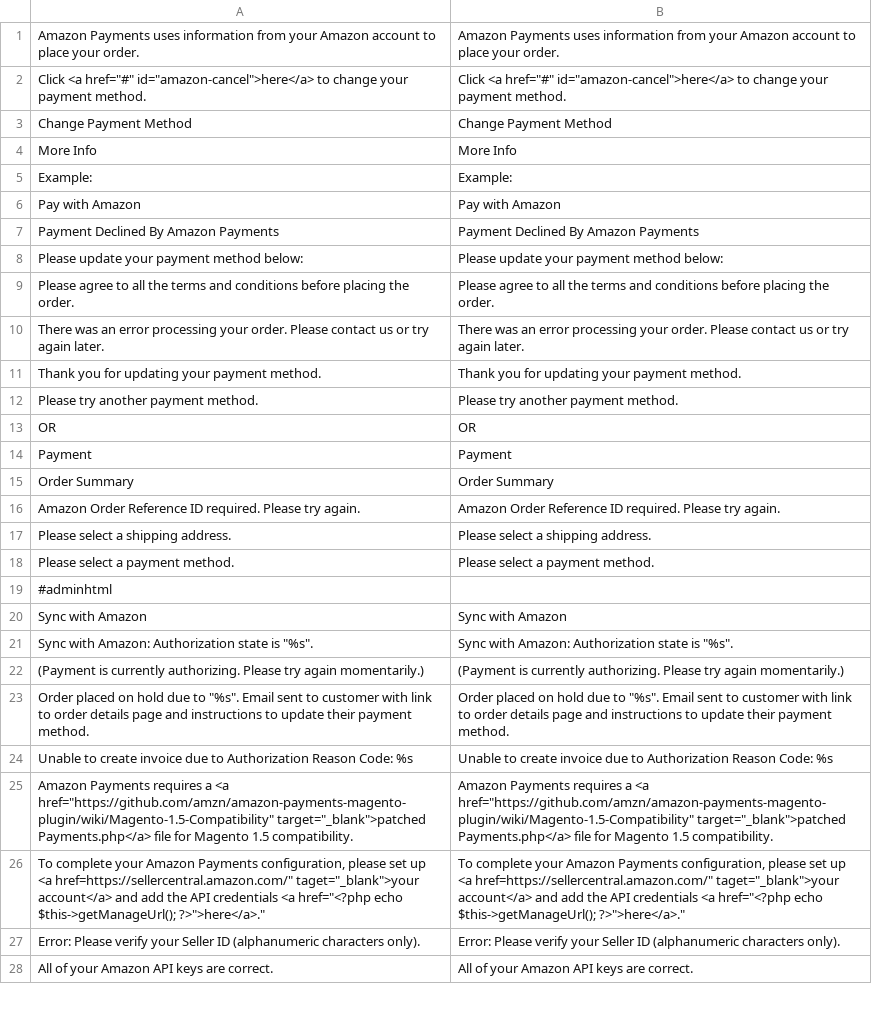
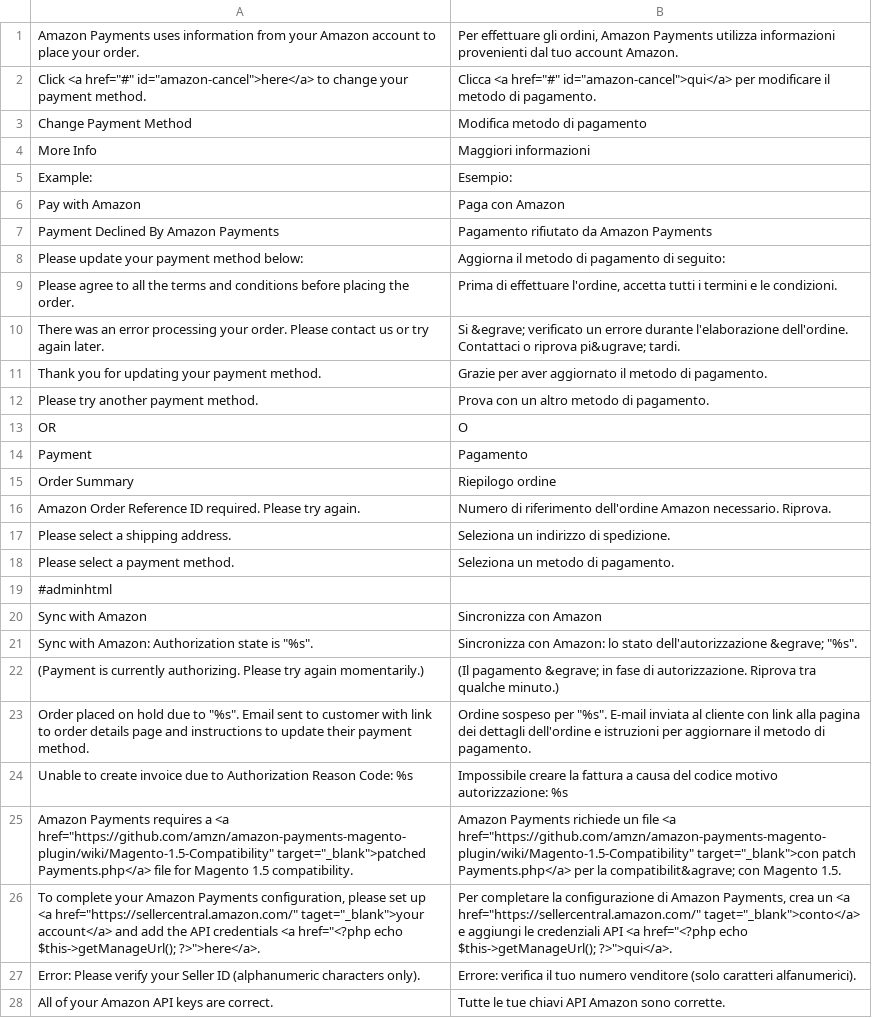
Before and after one commit to screenpages/amazon-payments-magento-plugin, a CSV file: app/locale/it_IT/Amazon_Payments.csv, drawn as a sheet; only a part is shown; the diff covers the shown part only; the diff names each change by its address in the sheet, - before the commit and + after, or states it on an @@ line.

```diff
--- a/app/locale/it_IT/Amazon_Payments.csv
+++ b/app/locale/it_IT/Amazon_Payments.csv
-B1: Amazon Payments uses information from your Amazon account to place your order.
+B1: Per effettuare gli ordini, Amazon Payments utilizza informazioni provenienti dal tuo account Amazon.
-B2: Click <a href="#" id="amazon-cancel">here</a> to change your payment method.
+B2: Clicca <a href="#" id="amazon-cancel">qui</a> per modificare il metodo di pagamento.
-B3: Change Payment Method
+B3: Modifica metodo di pagamento
-B4: More Info
+B4: Maggiori informazioni
-B5: Example:
+B5: Esempio:
-B6: Pay with Amazon
+B6: Paga con Amazon
-B7: Payment Declined By Amazon Payments
+B7: Pagamento rifiutato da Amazon Payments
-B8: Please update your payment method below:
+B8: Aggiorna il metodo di pagamento di seguito:
-B9: Please agree to all the terms and conditions before placing the order.
+B9: Prima di effettuare l'ordine, accetta tutti i termini e le condizioni.
-B10: There was an error processing your order. Please contact us or try again later.
+B10: Si &egrave; verificato un errore durante l'elaborazione dell'ordine. Contattaci o riprova pi&ugrave; tardi.
-B11: Thank you for updating your payment method.
+B11: Grazie per aver aggiornato il metodo di pagamento.
-B12: Please try another payment method.
+B12: Prova con un altro metodo di pagamento.
-B13: OR
+B13: O
-B14: Payment
+B14: Pagamento
-B15: Order Summary
+B15: Riepilogo ordine
-B16: Amazon Order Reference ID required. Please try again.
+B16: Numero di riferimento dell'ordine Amazon necessario. Riprova.
-B17: Please select a shipping address.
+B17: Seleziona un indirizzo di spedizione.
-B18: Please select a payment method.
+B18: Seleziona un metodo di pagamento.
-B20: Sync with Amazon
+B20: Sincronizza con Amazon
-B21: Sync with Amazon: Authorization state is "%s".
+B21: Sincronizza con Amazon: lo stato dell'autorizzazione &egrave; "%s".
-B22: (Payment is currently authorizing. Please try again momentarily.)
+B22: (Il pagamento &egrave; in fase di autorizzazione. Riprova tra qualche minuto.)
-B23: Order placed on hold due to "%s". Email sent to customer with link to order details page and instructions to update their payment method.
+B23: Ordine sospeso per "%s". E-mail inviata al cliente con link alla pagina dei dettagli dell'ordine e istruzioni per aggiornare il metodo di pagamento.
-B24: Unable to create invoice due to Authorization Reason Code: %s
+B24: Impossibile creare la fattura a causa del codice motivo autorizzazione: %s
-B25: Amazon Payments requires a <a href="https://github.com/amzn/amazon-payments-magento-plugin/wiki/Magento-1.5-Compatibility" target="_blank">patched Payments.php</a> file for Magento 1.5 compatibility.
+B25: Amazon Payments richiede un file <a href="https://github.com/amzn/amazon-payments-magento-plugin/wiki/Magento-1.5-Compatibility" target="_blank">con patch Payments.php</a> per la compatibilit&agrave; con Magento 1.5.
-A26: …up <a href=https://sellercentral.amazon.com/" taget="_blank">your account</a> and add the API credentials <a href="<?php echo $this->getManageUrl(); ?>">here</a>."
+A26: …up <a href="https://sellercentral.amazon.com/" taget="_blank">your account</a> and add the API credentials <a href="<?php echo $this->getManageUrl(); ?>">here</a>.
-B26: To complete your Amazon Payments configuration, please set up <a href=https://sellercentral.amazon.com/" taget="_blank">your account</a> and add the API credentials <a href="<?php echo $this->getManageUrl(); ?>">here</a>."
+B26: Per completare la configurazione di Amazon Payments, crea un <a href="https://sellercentral.amazon.com/" taget="_blank">conto</a> e aggiungi le credenziali API <a href="<?php echo $this->getManageUrl(); ?>">qui</a>.
-B27: Error: Please verify your Seller ID (alphanumeric characters only).
+B27: Errore: verifica il tuo numero venditore (solo caratteri alfanumerici).
-B28: All of your Amazon API keys are correct.
+B28: Tutte le tue chiavi API Amazon sono corrette.
```
Also changed, not shown: 41 edited cells elsewhere in this file, app/locale/es_ES/Amazon_Payments.csv, app/locale/fr_FR/Amazon_Payments.csv, 3 other files.
